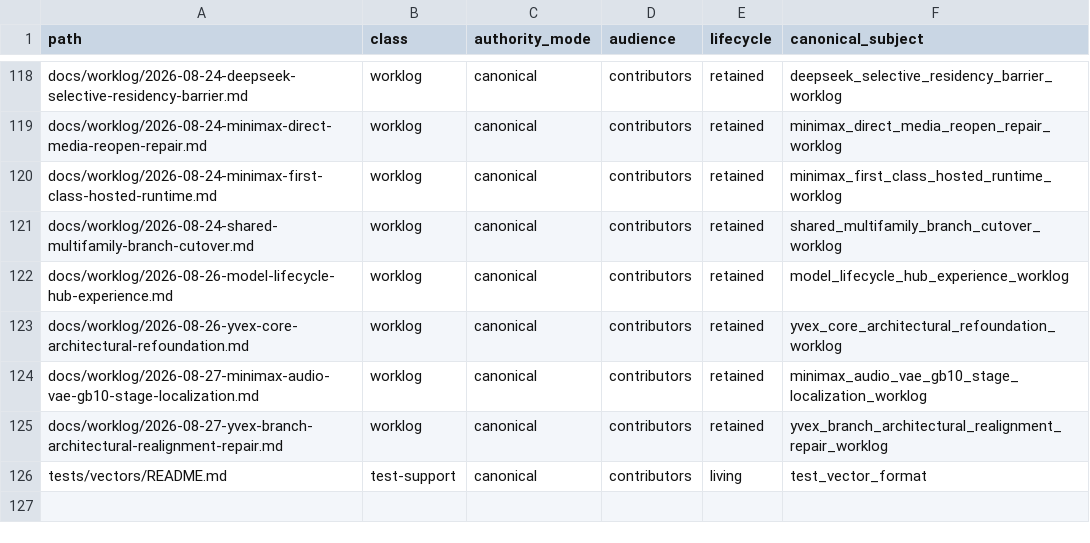
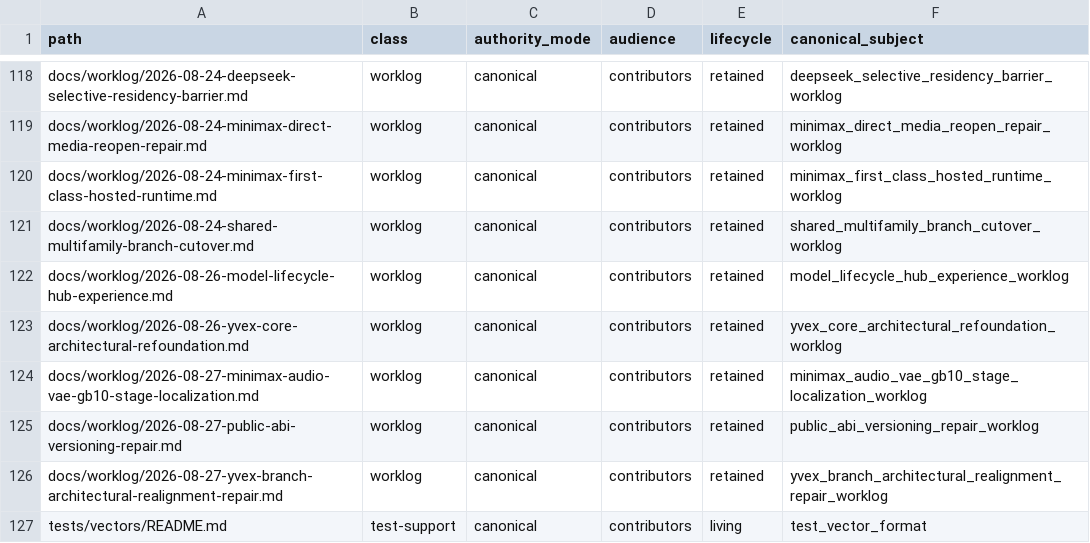
Before and after one commit to yailabs/clori, a TSV file: config/documentation_owners.tsv, drawn as a sheet; only a part is shown, gaps mark what is left out.

Commit message:
docs(worklog): record public ABI versioning repair

```diff
--- a/config/documentation_owners.tsv
+++ b/config/documentation_owners.tsv
@@ -124,2 +124,3 @@ docs/worklog/2026-08-26-yvex-core-architectural-refoundation.md	worklog	canonica
 docs/worklog/2026-08-27-minimax-audio-vae-gb10-stage-localization.md	worklog	canonical	contributors	retained	minimax_audio_vae_gb10_stage_localization_worklog
+docs/worklog/2026-08-27-public-abi-versioning-repair.md	worklog	canonical	contributors	retained	public_abi_versioning_repair_worklog
 docs/worklog/2026-08-27-yvex-branch-architectural-realignment-repair.md	worklog	canonical	contributors	retained	yvex_branch_architectural_realignment_repair_worklog
```
Also changed, not shown: 1 other file.
